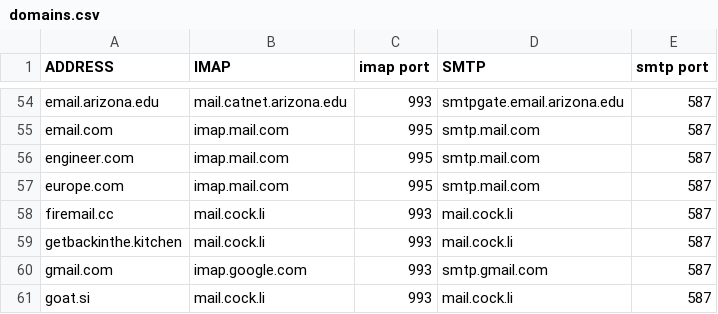
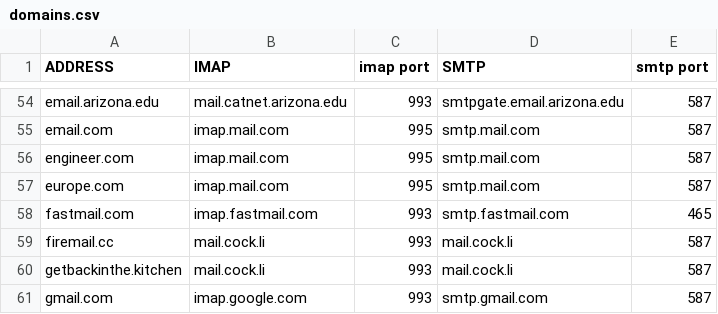
Before and after one commit to LukeSmithxyz/mutt-wizard, a CSV file: autoconf/domains.csv, drawn as a sheet; only a part is shown, gaps mark what is left out; the shorter side is filled out with more unchanged rows; the diff names each change by its address in the sheet, - before the commit and + after, or states it on an @@ line.

Commit message:
Update domains.csv: add fastmail.com

```diff
--- a/autoconf/domains.csv
+++ b/autoconf/domains.csv
+row 58: fastmail.com | imap.fastmail.com | 993 | smtp.fastmail.com | 465
```
